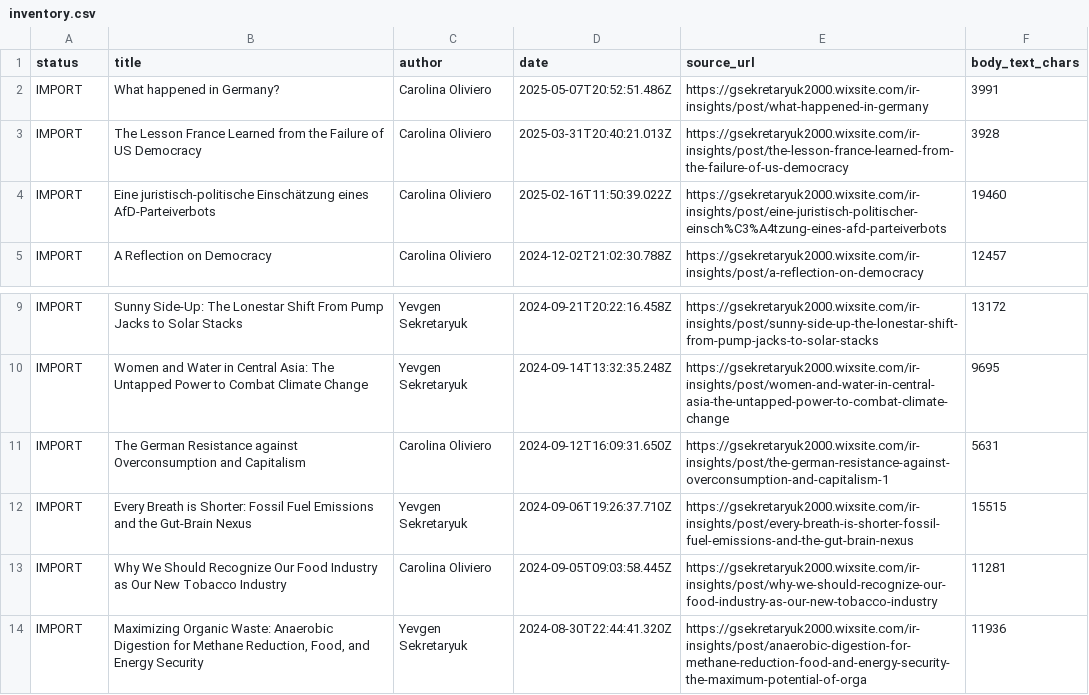
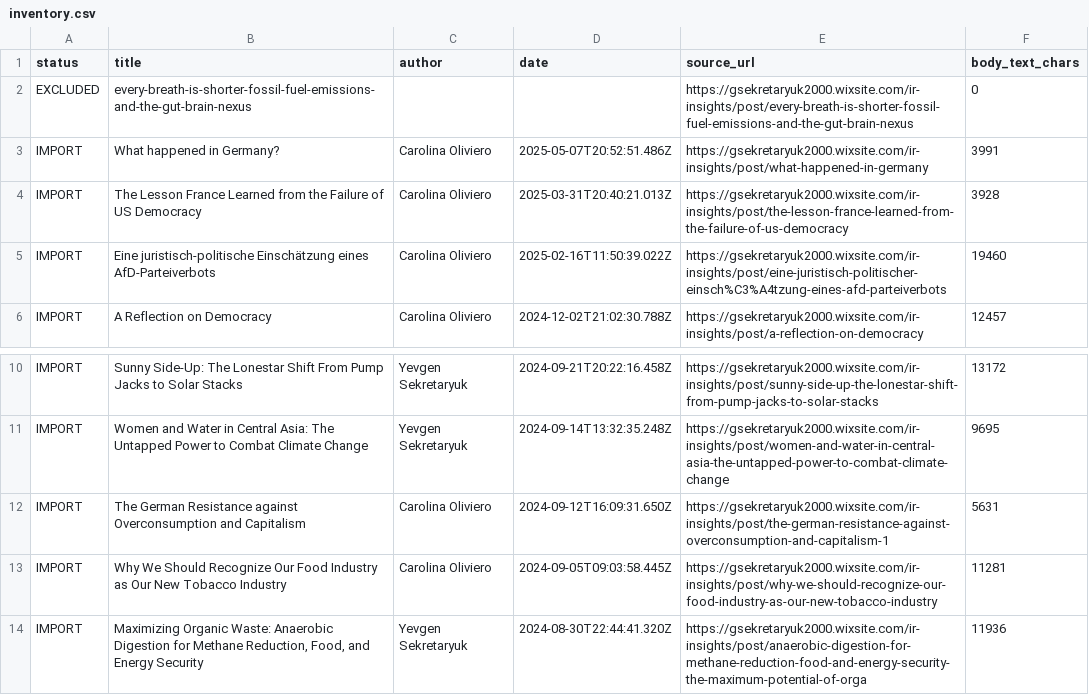
Before and after one commit to LordGenya/LordGenya, a CSV file: ir-insights/inventory.csv, drawn as a sheet; only a part is shown, gaps mark what is left out.

```diff
--- a/ir-insights/inventory.csv
+++ b/ir-insights/inventory.csv
@@ -1,2 +1,3 @@
 status,title,author,date,source_url,body_text_chars
+EXCLUDED,every-breath-is-shorter-fossil-fuel-emissions-and-the-gut-brain-nexus,,,https://gsekretaryuk2000.wixsite.com/ir-insights/post/every-breath-is-shorter-fossil-fuel-emissions-and-the-gut-brain-nexus,0
 IMPORT,What happened in Germany?,Carolina Oliviero,2025-05-07T20:52:51.486Z,https://gsekretaryuk2000.wixsite.com/ir-insights/post/what-happened-in-germany,3991
@@ -11,3 +12,2 @@ IMPORT,Women and Water in Central Asia: The Untapped Power to Combat Climate Cha
 IMPORT,The German Resistance against Overconsumption and Capitalism,Carolina Oliviero,2024-09-12T16:09:31.650Z,https://gsekretaryuk2000.wixsite.com/ir-insights/post/the-german-resistance-against-overconsumption-and-capitalism-1,5631
-IMPORT,Every Breath is Shorter: Fossil Fuel Emissions and the Gut-Brain Nexus,Yevgen Sekretaryuk,2024-09-06T19:26:37.710Z,https://gsekretaryuk2000.wixsite.com/ir-insights/post/every-breath-is-shorter-fossil-fuel-emissions-and-the-gut-brain-nexus,15515
 IMPORT,Why We Should Recognize Our Food Industry as Our New Tobacco Industry,Carolina Oliviero,2024-09-05T09:03:58.445Z,https://gsekretaryuk2000.wixsite.com/ir-insights/post/why-we-should-recognize-our-food-industry-as-our-new-tobacco-industry,11281
```
Also changed, not shown: 2 other files.
